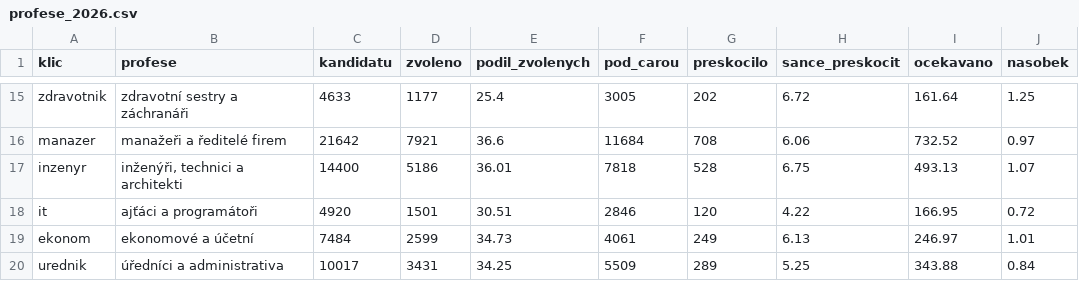
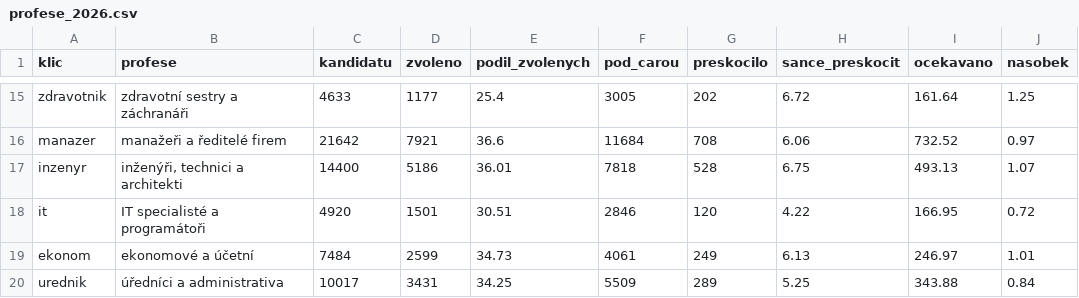
Before and after one commit to michalskop/mahdalova-skop, a CSV file: apps/web/app/clanek/_articles/volby-cr-2026-10-15-profese-zastupitelu/_data_pipeline/vstupy/profese_2026.csv, drawn as a sheet; only a part is shown, gaps mark what is left out; the diff names each change by its address in the sheet, - before the commit and + after, or states it on an @@ line.

```diff
--- a/apps/web/app/clanek/_articles/volby-cr-2026-10-15-profese-zastupitelu/_data_pipeline/vstupy/profese_2026.csv
+++ b/apps/web/app/clanek/_articles/volby-cr-2026-10-15-profese-zastupitelu/_data_pipeline/vstupy/profese_2026.csv
-B18 (profese): ajťáci a programátoři
+B18 (profese): IT specialisté a programátoři
```
Also changed, not shown: 6 other files.
